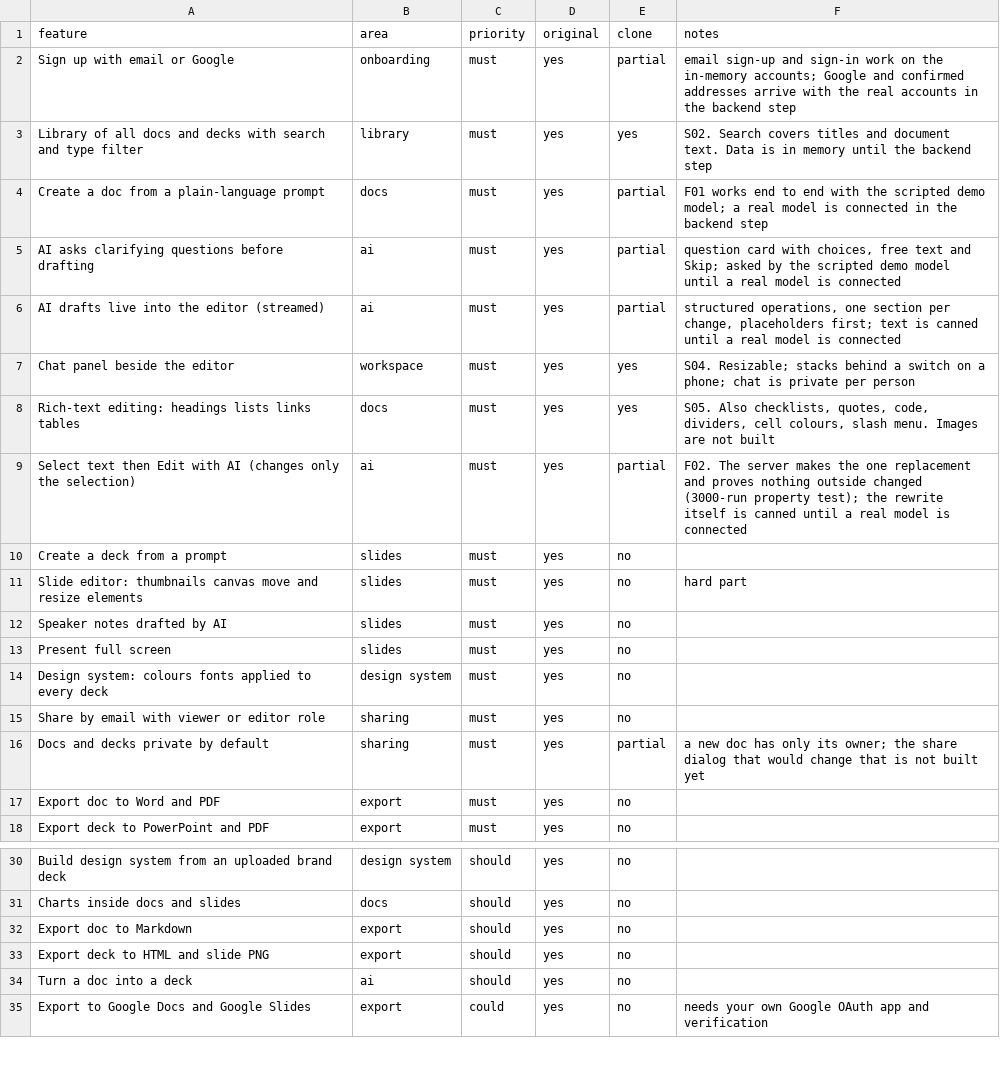
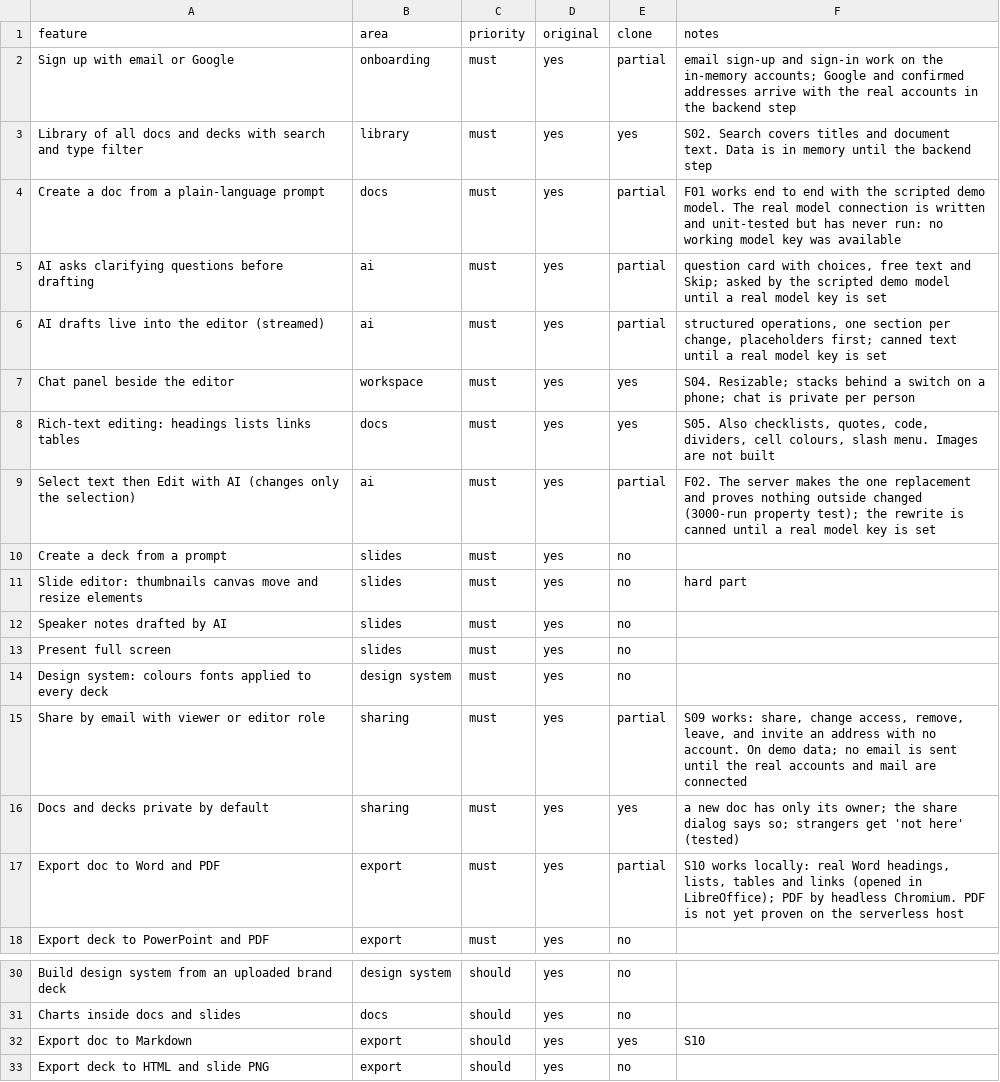
Before and after one commit to CordiaJude/ClaudeNotebook, a CSV file: replica/features.csv, drawn as a sheet; only a part is shown, gaps mark what is left out; the shorter side is filled out with more unchanged rows.

```diff
--- a/replica/features.csv
+++ b/replica/features.csv
@@ -3,8 +3,8 @@ Sign up with email or Google,onboarding,must,yes,partial,email sign-up and sign-
 Library of all docs and decks with search and type filter,library,must,yes,yes,S02. Search covers titles and document text. Data is in memory until the backend step
-Create a doc from a plain-language prompt,docs,must,yes,partial,F01 works end to end with the scripted demo model; a real model is connected in the backend step
-AI asks clarifying questions before drafting,ai,must,yes,partial,"question card with choices, free text and Skip; asked by the scripted demo model until a real model is connected"
-AI drafts live into the editor (streamed),ai,must,yes,partial,"structured operations, one section per change, placeholders first; text is canned until a real model is connected"
+Create a doc from a plain-language prompt,docs,must,yes,partial,F01 works end to end with the scripted demo model. The real model connection is written and unit-tested but has never run: no working model key was available
+AI asks clarifying questions before drafting,ai,must,yes,partial,"question card with choices, free text and Skip; asked by the scripted demo model until a real model key is set"
+AI drafts live into the editor (streamed),ai,must,yes,partial,"structured operations, one section per change, placeholders first; canned text until a real model key is set"
 Chat panel beside the editor,workspace,must,yes,yes,S04. Resizable; stacks behind a switch on a phone; chat is private per person
 Rich-text editing: headings lists links tables,docs,must,yes,yes,"S05. Also checklists, quotes, code, dividers, cell colours, slash menu. Images are not built"
-Select text then Edit with AI (changes only the selection),ai,must,yes,partial,F02. The server makes the one replacement and proves nothing outside changed (3000-run property test); the rewrite itself is canned until a real model is connected
+Select text then Edit with AI (changes only the selection),ai,must,yes,partial,F02. The server makes the one replacement and proves nothing outside changed (3000-run property test); the rewrite is canned until a real model key is set
 Create a deck from a prompt,slides,must,yes,no,
@@ -14,5 +14,5 @@ Present full screen,slides,must,yes,no,
 Design system: colours fonts applied to every deck,design system,must,yes,no,
-Share by email with viewer or editor role,sharing,must,yes,no,
-Docs and decks private by default,sharing,must,yes,partial,a new doc has only its owner; the share dialog that would change that is not built yet
-Export doc to Word and PDF,export,must,yes,no,
+Share by email with viewer or editor role,sharing,must,yes,partial,"S09 works: share, change access, remove, leave, and invite an address with no account. On demo data; no email is sent until the real accounts and mail are connected"
+Docs and decks private by default,sharing,must,yes,yes,a new doc has only its owner; the share dialog says so; strangers get 'not here' (tested)
+Export doc to Word and PDF,export,must,yes,partial,"S10 works locally: real Word headings, lists, tables and links (opened in LibreOffice); PDF by headless Chromium. PDF is not yet proven on the serverless host"
 Export deck to PowerPoint and PDF,export,must,yes,no,
@@ -31,3 +31,3 @@ Build design system from an uploaded brand deck,design system,should,yes,no,
 Charts inside docs and slides,docs,should,yes,no,
-Export doc to Markdown,export,should,yes,no,
+Export doc to Markdown,export,should,yes,yes,S10
 Export deck to HTML and slide PNG,export,should,yes,no,
```
Also changed, not shown: 40 other files.
